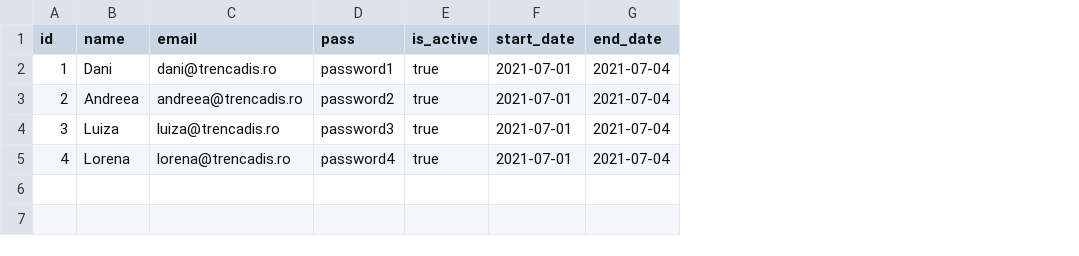
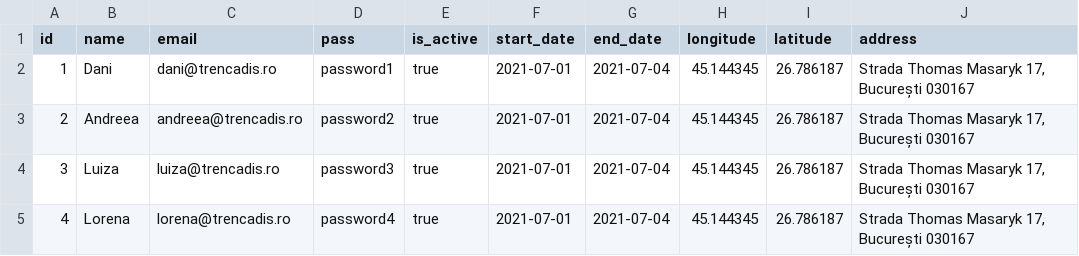
Before and after one commit to lorenaol/twa, a CSV file: src/main/resources/db/changelog/data/users.csv, drawn as a sheet; the diff names each change by its address in the sheet, - before the commit and + after, or states it on an @@ line.

Commit message:
feat(user map): locatia pe harta a user-ului

```diff
--- a/src/main/resources/db/changelog/data/users.csv
+++ b/src/main/resources/db/changelog/data/users.csv
+column H (longitude), rows 2-5: all 45.144345
+column I (latitude), rows 2-5: all 26.786187
+column J (address), rows 2-5: all Strada Thomas Masaryk 17, București 030167
```
Also changed, not shown: 21 other files.
